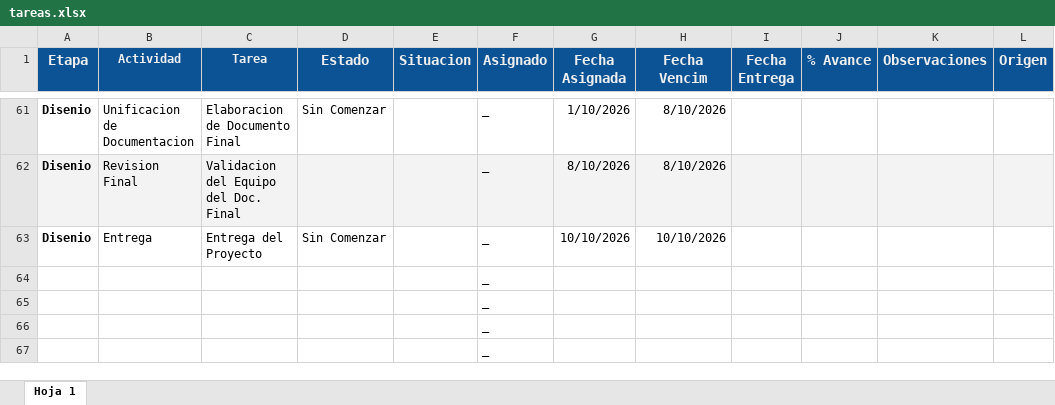
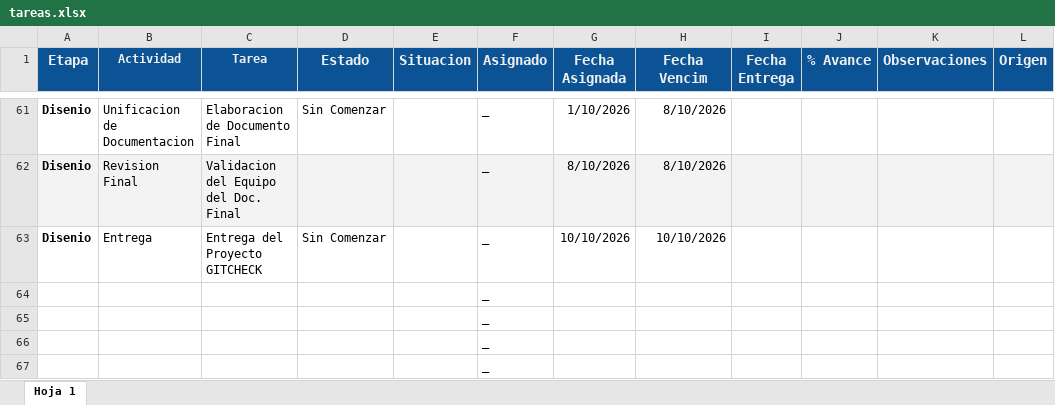
Before and after one commit to gabrieltarela/ingenieriasoftware, an Excel workbook: tareas.xlsx, sheet Hoja 1, drawn as a sheet; only a part is shown, gaps mark what is left out; values as stored, in another font and other column widths than the file's, no borders; charts and pictures and conditional formats not drawn; the diff names each change by its address in the sheet, - before the commit and + after, or states it on an @@ line.

```diff
--- a/tareas.xlsx (sheet Hoja 1)
+++ b/tareas.xlsx (sheet Hoja 1)
-C63 (Tarea): Entrega del Proyecto
+C63 (Tarea): Entrega del Proyecto GITCHECK
```
